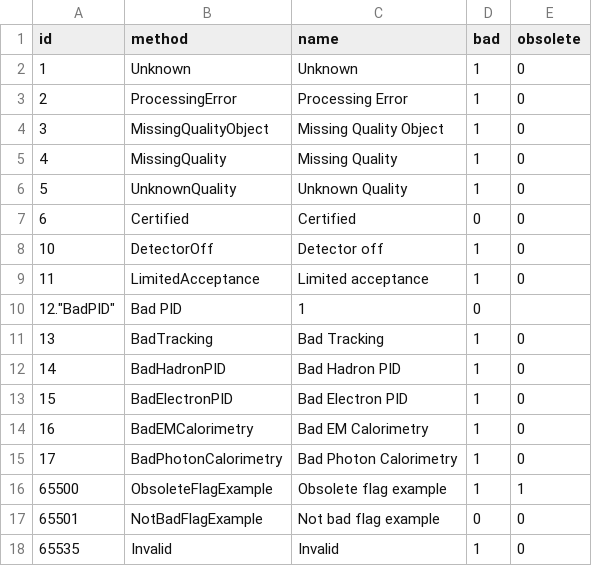
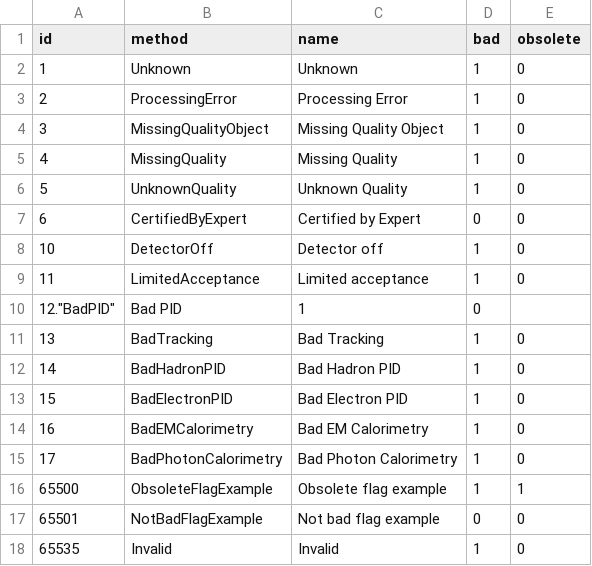
Before and after one commit to sawenzel/AliceO2, a CSV file: DataFormats/QualityControl/etc/flagReasons.csv, drawn as a sheet.

Commit message:
Certified by Expert

```diff
--- a/DataFormats/QualityControl/etc/flagReasons.csv
+++ b/DataFormats/QualityControl/etc/flagReasons.csv
@@ -6,3 +6,3 @@
 5,"UnknownQuality","Unknown Quality",1,0
-6,"Certified","Certified",0,0
+6,"CertifiedByExpert","Certified by Expert",0,0
 10,"DetectorOff","Detector off",1,0
```
